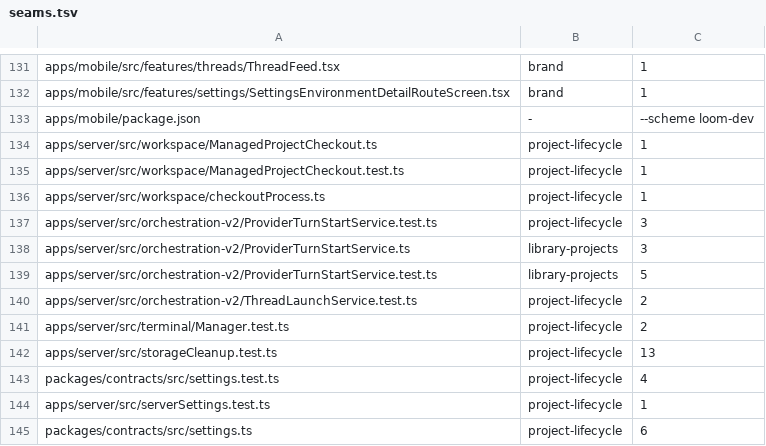
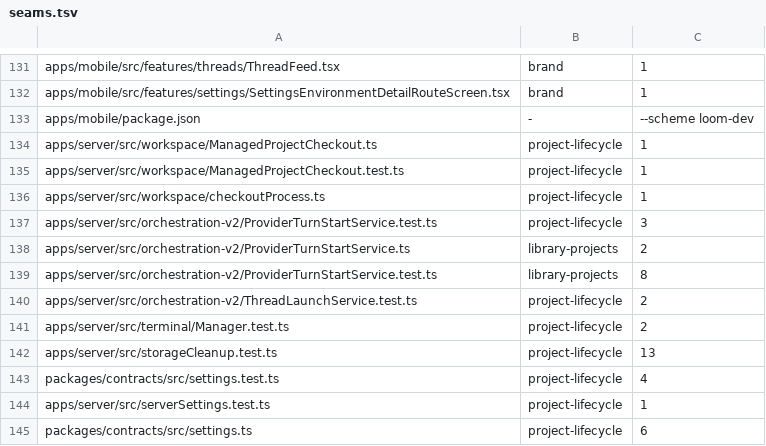
Before and after one commit to kylebegeman/loom, a TSV file: docs/fork/seams.tsv, drawn as a sheet; only a part is shown, gaps mark what is left out.

```diff
--- a/docs/fork/seams.tsv
+++ b/docs/fork/seams.tsv
@@ -137,4 +137,4 @@ apps/server/src/workspace/checkoutProcess.ts	project-lifecycle	1
 apps/server/src/orchestration-v2/ProviderTurnStartService.test.ts	project-lifecycle	3
-apps/server/src/orchestration-v2/ProviderTurnStartService.ts	library-projects	3
-apps/server/src/orchestration-v2/ProviderTurnStartService.test.ts	library-projects	5
+apps/server/src/orchestration-v2/ProviderTurnStartService.ts	library-projects	2
+apps/server/src/orchestration-v2/ProviderTurnStartService.test.ts	library-projects	8
 apps/server/src/orchestration-v2/ThreadLaunchService.test.ts	project-lifecycle	2
```
Also changed, not shown: 4 other files.
